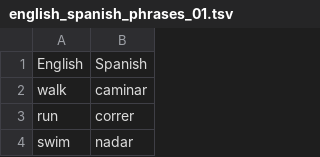
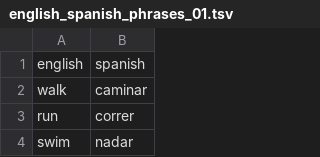
Before and after one commit to beepboop-labs/language-learn, a TSV file: api/data/english_spanish_phrases_01.tsv, drawn as a sheet; only a part is shown.

```diff
--- a/api/data/english_spanish_phrases_01.tsv
+++ b/api/data/english_spanish_phrases_01.tsv
@@ -1,2 +1,2 @@
-English	Spanish
+english	spanish
 walk	caminar
```
Also changed, not shown: 3 other files.
